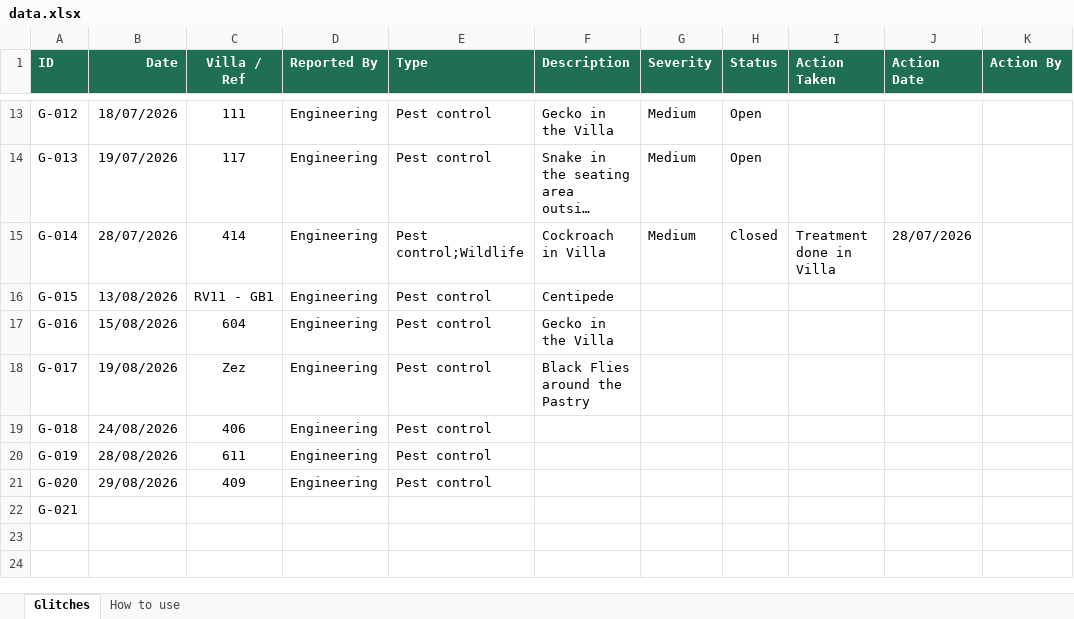
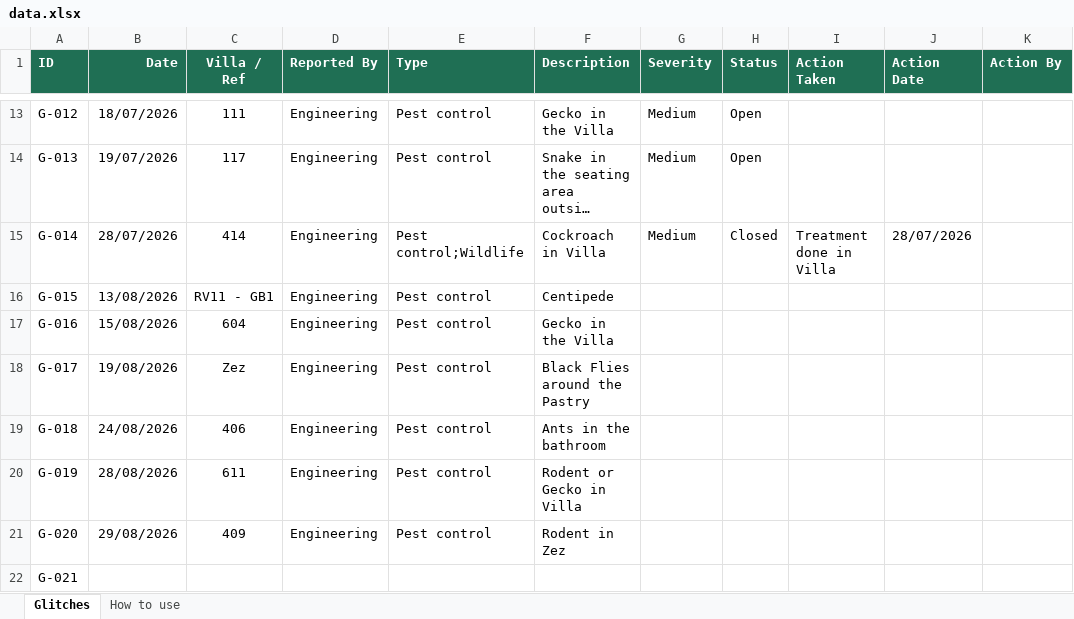
Before and after one commit to pestea-sc/FS-PC-Dashboard, an Excel workbook: data.xlsx, sheet Glitches, drawn as a sheet; only a part is shown, gaps mark what is left out; long unchanged cells end in …; values as stored, in another font and other column widths than the file's, no borders; the diff names each change by its address in the sheet, - before the commit and + after, or states it on an @@ line.

Commit message:
Update pest data from SharePoint

```diff
--- a/data.xlsx (sheet Glitches)
+++ b/data.xlsx (sheet Glitches)
-F19 (Description): (empty)
+F19 (Description): Ants in the bathroom
-F20 (Description): (empty)
+F20 (Description): Rodent or Gecko in Villa
-F21 (Description): (empty)
+F21 (Description): Rodent in Zez
```
